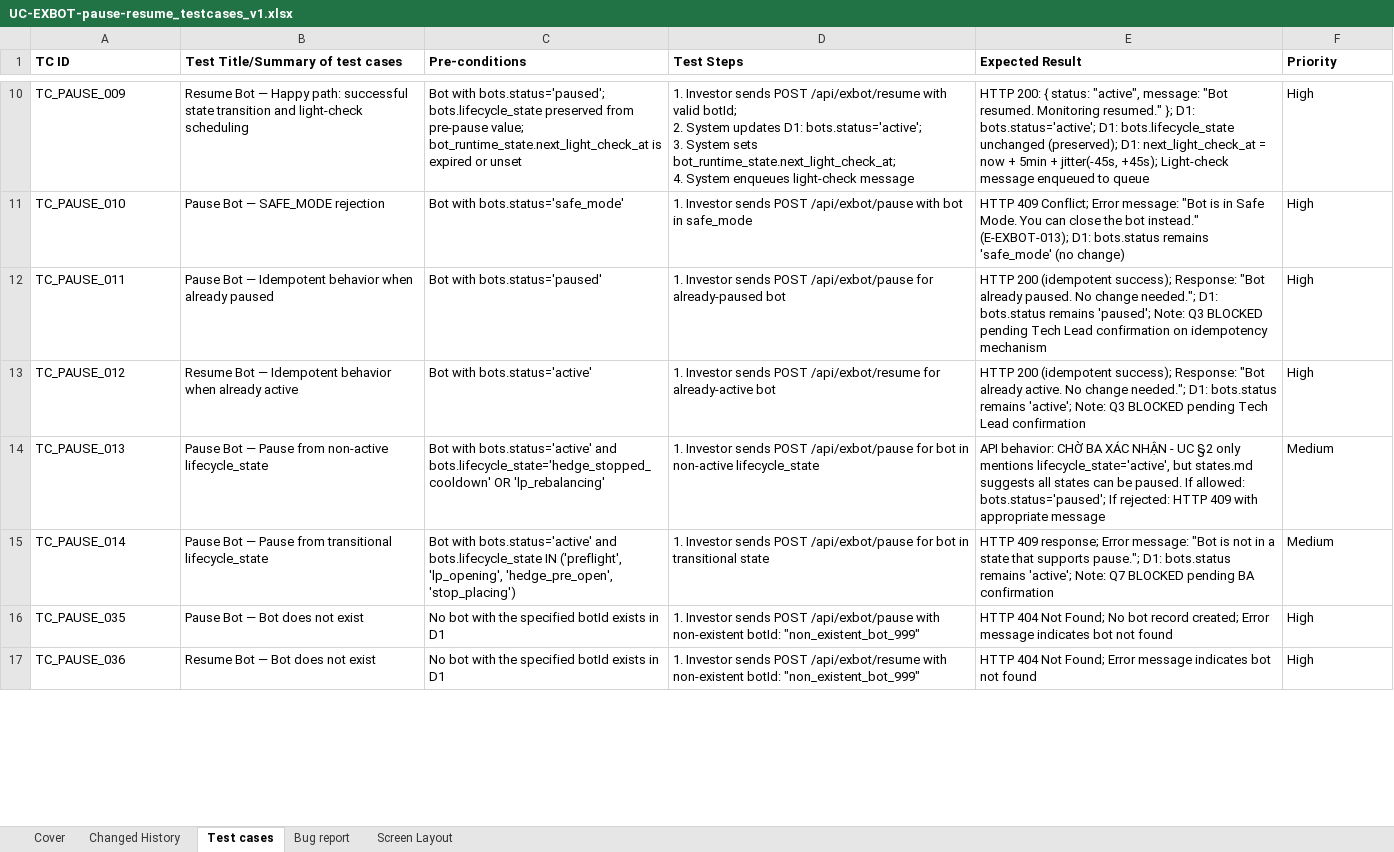
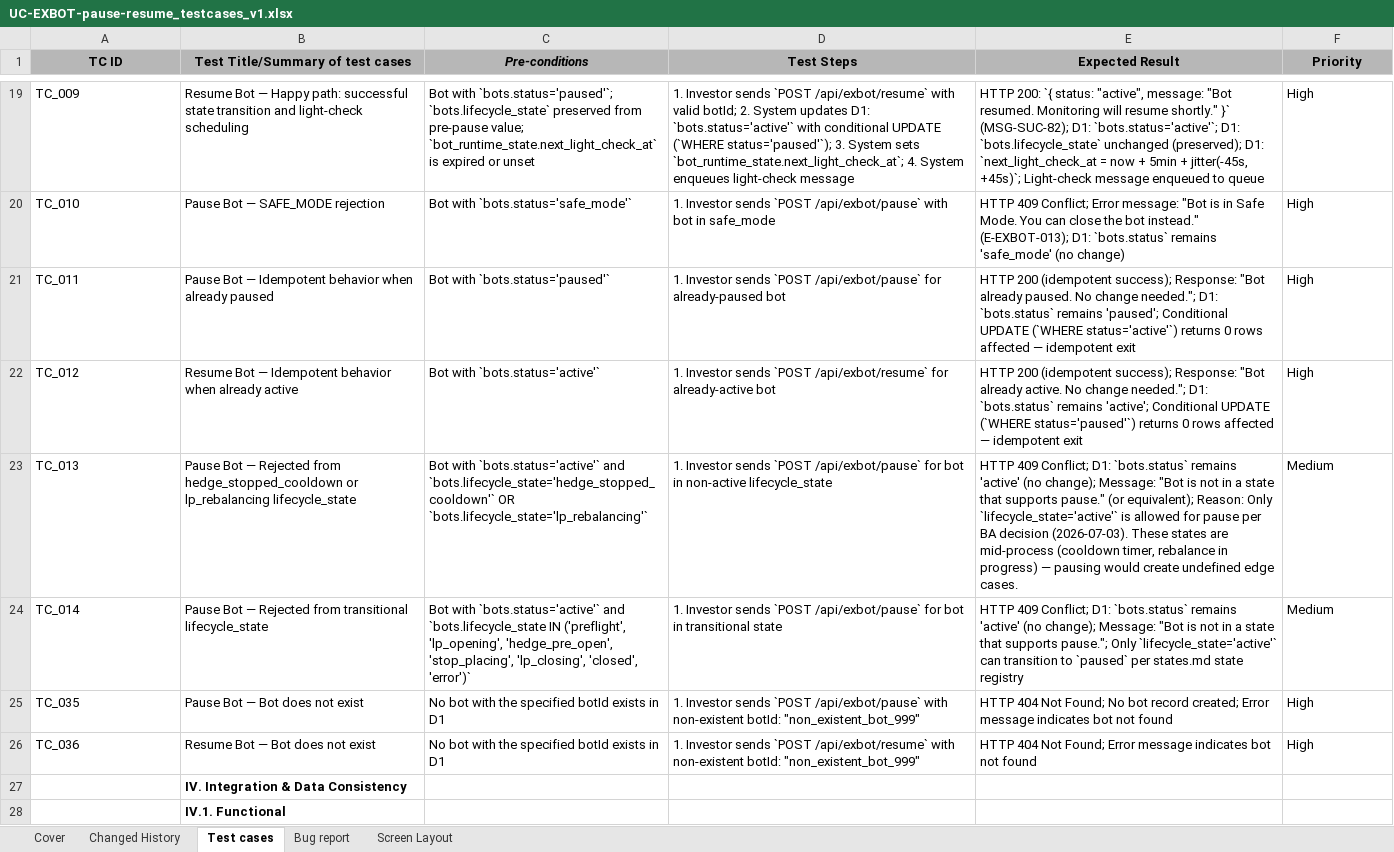
Before and after one commit to TrinhBuiSotatek/Bonanzapool, an Excel workbook: docs/qc/testcases/UC-EXBOT-pause-resume/UC-EXBOT-pause-resume_testcases_v1.xlsx, sheet Test cases, drawn as a sheet; only a part is shown, gaps mark what is left out; values as stored, in another font and other column widths than the file's, no borders; addresses are those after the commit; ↵ is a line break in a cell; the diff covers the shown part only; the diff names each change by its address in the sheet, - before the commit and + after, or states it on an @@ line.

Commit message:
Re audit and re gen Tcs pause resume

```diff
--- a/docs/qc/testcases/UC-EXBOT-pause-resume/UC-EXBOT-pause-resume_testcases_v1.xlsx (sheet Test cases)
+++ b/docs/qc/testcases/UC-EXBOT-pause-resume/UC-EXBOT-pause-resume_testcases_v1.xlsx (sheet Test cases)
@@ A1:F1 fill: none → #B7B7B7, alignment: left → center @@
-C1 italic: off
+C1 italic: on
-A19 (TC ID): TC_PAUSE_009
+A19 (TC ID): TC_009
-C19 (Pre-conditions): Bot with bots.status='paused'; bots.lifecycle_state preserved from pre-pause value; bot_runtime_state.next_light_check_at is expired…
+C19 (Pre-conditions): Bot with `bots.status='paused'`; `bots.lifecycle_state` preserved from pre-pause value; `bot_runtime_state.next_light_check_at` is expired…
-D19 (Test Steps): …Investor sends POST /api/exbot/resume with valid botId; ↵ 2. System updates D1: bots.status='active'; ↵ 3. System sets bot_runtime_state.next_light_check_at; ↵ 4. System…
+D19 (Test Steps): …Investor sends `POST /api/exbot/resume` with valid botId; 2. System updates D1: `bots.status='active'` with conditional UPDATE (`WHERE status='paused'`); 3. System sets `bot_runtime_state.next_light_check_at`; 4. System…
-E19 (Expected Result): HTTP 200: { status: "active", message: "Bot resumed. Monitoring resumed." }; D1: bots.status='active'; D1: bots.lifecycle_state unchanged (preserved); D1: next_light_check_at = now + 5min + jitter(-45s, +45s); Light-check message…
+E19 (Expected Result): HTTP 200: `{ status: "active", message: "Bot resumed. Monitoring will resume shortly." }` (MSG-SUC-82); D1: `bots.status='active'`; D1: `bots.lifecycle_state` unchanged (preserved); D1: `next_light_check_at = now + 5min + jitter(-45s, +45s)`; Light-check message…
-A20 (TC ID): TC_PAUSE_010
+A20 (TC ID): TC_010
-C20 (Pre-conditions): Bot with bots.status='safe_mode'
+C20 (Pre-conditions): Bot with `bots.status='safe_mode'`
-D20 (Test Steps): …Investor sends POST /api/exbot/pause with bot…
+D20 (Test Steps): …Investor sends `POST /api/exbot/pause` with bot…
-E20 (Expected Result): …(E-EXBOT-013); D1: bots.status remains 'safe_mode'…
+E20 (Expected Result): …(E-EXBOT-013); D1: `bots.status` remains 'safe_mode'…
-A21 (TC ID): TC_PAUSE_011
+A21 (TC ID): TC_011
-C21 (Pre-conditions): Bot with bots.status='paused'
+C21 (Pre-conditions): Bot with `bots.status='paused'`
-D21 (Test Steps): …Investor sends POST /api/exbot/pause for already-paused…
+D21 (Test Steps): …Investor sends `POST /api/exbot/pause` for already-paused…
-E21 (Expected Result): …needed."; D1: bots.status remains 'paused'; Note: Q3 BLOCKED pending Tech Lead confirmation on idempotency mechanism
+E21 (Expected Result): …needed."; D1: `bots.status` remains 'paused'; Conditional UPDATE (`WHERE status='active'`) returns 0 rows affected — idempotent exit
-A22 (TC ID): TC_PAUSE_012
+A22 (TC ID): TC_012
-C22 (Pre-conditions): Bot with bots.status='active'
+C22 (Pre-conditions): Bot with `bots.status='active'`
-D22 (Test Steps): …Investor sends POST /api/exbot/resume for already-active…
+D22 (Test Steps): …Investor sends `POST /api/exbot/resume` for already-active…
-E22 (Expected Result): …needed."; D1: bots.status remains 'active'; Note: Q3 BLOCKED pending Tech Lead confirmation
+E22 (Expected Result): …needed."; D1: `bots.status` remains 'active'; Conditional UPDATE (`WHERE status='paused'`) returns 0 rows affected — idempotent exit
-A23 (TC ID): TC_PAUSE_013
+A23 (TC ID): TC_013
-B23 (Test Title/Summary of test cases): …Bot — Pause from non-active lifecycle_state
+B23 (Test Title/Summary of test cases): …Bot — Rejected from hedge_stopped_cooldown or lp_rebalancing lifecycle_state
-C23 (Pre-conditions): Bot with bots.status='active' and bots.lifecycle_state='hedge_stopped_cooldown' OR 'lp_rebalancing'
+C23 (Pre-conditions): Bot with `bots.status='active'` and `bots.lifecycle_state='hedge_stopped_cooldown'` OR `bots.lifecycle_state='lp_rebalancing'`
-D23 (Test Steps): …Investor sends POST /api/exbot/pause for bot…
+D23 (Test Steps): …Investor sends `POST /api/exbot/pause` for bot…
-E23 (Expected Result): API behavior: CHỜ BA XÁC NHẬN - UC §2 only mentions lifecycle_state='active', but states.md suggests all states can be paused. If allowed: bots.status='paused'; If rejected: HTTP 409 with appropriate message
+E23 (Expected Result): HTTP 409 Conflict; D1: `bots.status` remains 'active' (no change); Message: "Bot is not in a state that supports pause." (or equivalent); Reason: Only `lifecycle_state='active'` is allowed for pause per BA decision (2026-07-03). These states are mid-process (cooldown timer, rebalance in progress) — pausing would create undefined edge cases.
-A24 (TC ID): TC_PAUSE_014
+A24 (TC ID): TC_014
-B24 (Test Title/Summary of test cases): …Bot — Pause from transitional…
+B24 (Test Title/Summary of test cases): …Bot — Rejected from transitional…
-C24 (Pre-conditions): Bot with bots.status='active' and bots.lifecycle_state IN ('preflight', 'lp_opening', 'hedge_pre_open', 'stop_placing')
+C24 (Pre-conditions): Bot with `bots.status='active'` and `bots.lifecycle_state IN ('preflight', 'lp_opening', 'hedge_pre_open', 'stop_placing', 'lp_closing', 'closed', 'error')`
-D24 (Test Steps): …Investor sends POST /api/exbot/pause for bot…
+D24 (Test Steps): …Investor sends `POST /api/exbot/pause` for bot…
-E24 (Expected Result): HTTP 409 response; Error message: "Bot is not in a state that supports pause."; D1: bots.status remains 'active'; Note: Q7 BLOCKED pending BA confirmation
+E24 (Expected Result): HTTP 409 Conflict; D1: `bots.status` remains 'active' (no change); Message: "Bot is not in a state that supports pause."; Only `lifecycle_state='active'` can transition to `paused` per states.md state registry
-A25 (TC ID): TC_PAUSE_035
+A25 (TC ID): TC_035
-D25 (Test Steps): …Investor sends POST /api/exbot/pause with non-existent…
+D25 (Test Steps): …Investor sends `POST /api/exbot/pause` with non-existent…
-A26 (TC ID): TC_PAUSE_036
+A26 (TC ID): TC_036
-D26 (Test Steps): …Investor sends POST /api/exbot/resume with non-existent…
+D26 (Test Steps): …Investor sends `POST /api/exbot/resume` with non-existent…
+row 27:  | IV. Integration & Data Consistency
+row 28:  | IV.1. Functional
```
Also changed, not shown: 14 added rows and 121 edited cells elsewhere in this sheet, sheet Changed History, sheet Cover, 4 other files.
